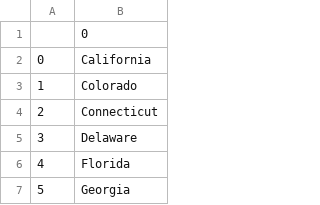
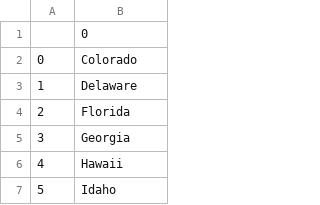
Before and after one commit to jcesco/yu-python, a CSV file: D25-Working-with-CSV-Data-Pandas/US-States-Game/states_to_learn.csv, drawn as a sheet; only a part is shown; the shorter side is filled out with more unchanged rows; removed rows and columns are numbered as before the commit, all else as after; the diff names each change by its address in the sheet, - before the commit and + after, or states it on an @@ line.

Commit message:
Implement list comprehension to generate csv file for states to learn

```diff
--- a/D25-Working-with-CSV-Data-Pandas/US-States-Game/states_to_learn.csv
+++ b/D25-Working-with-CSV-Data-Pandas/US-States-Game/states_to_learn.csv
-row 2: 0 | California
@@ column A renumbered from row 2 down @@
-row 4: 2 | Connecticut
```
Also changed, not shown: 1 other file.
